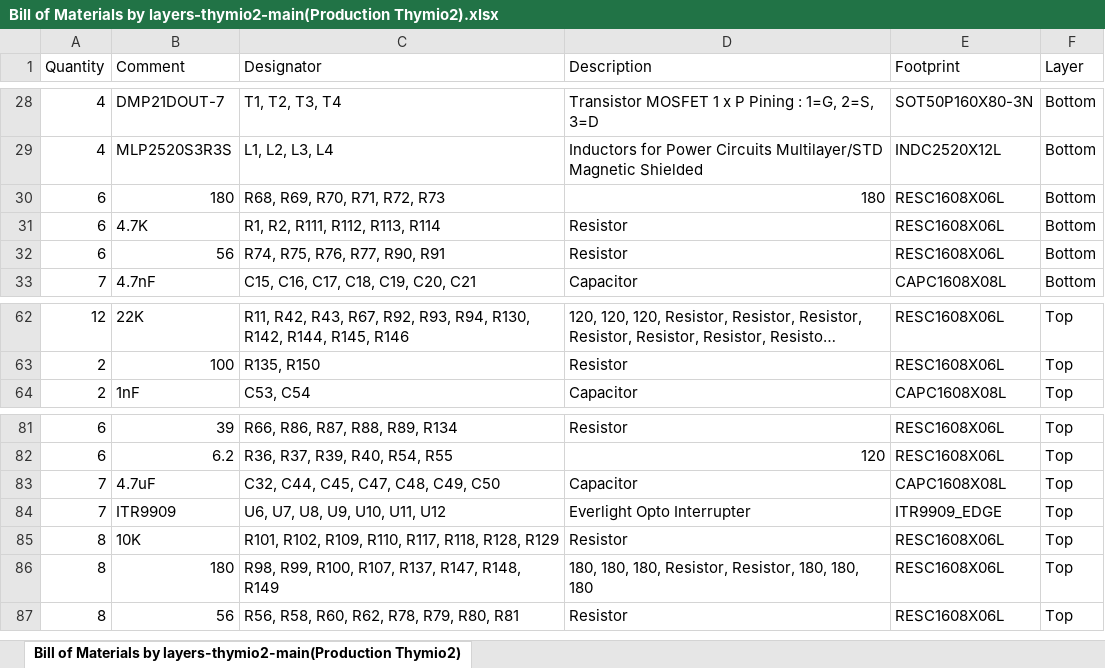
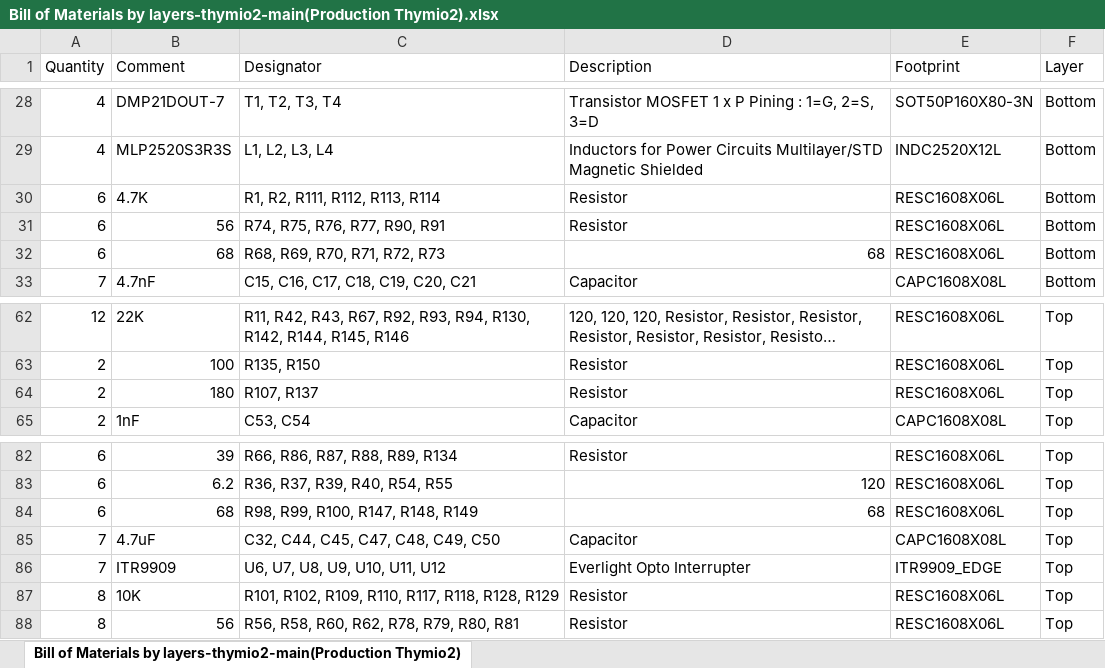
Before and after one commit to Mobsya/electronics-thymio2, an Excel workbook: output/Bill of Materials by layers-thymio2-main(Production Thymio2).xlsx, sheet Bill of Materials by layers-thymio2-main(Production Thymio2), drawn as a sheet; only a part is shown, gaps mark what is left out; long unchanged cells end in …; values as stored, in another font and other column widths than the file's, no borders; removed rows and columns are numbered as before the commit, all else as after; the diff names each change by its address in the sheet, - before the commit and + after, or states it on an @@ line.

```diff
--- a/output/Bill of Materials by layers-thymio2-main(Production Thymio2).xlsx (sheet Bill of Materials by layers-thymio2-main(Production Thymio2))
+++ b/output/Bill of Materials by layers-thymio2-main(Production Thymio2).xlsx (sheet Bill of Materials by layers-thymio2-main(Production Thymio2))
-row 30: 6 | 180 | R68, R69, R70, R71, R72, R73 | 180 | RESC1608X06L | Bottom
+row 32: 6 | 68 | R68, R69, R70, R71, R72, R73 | 68 | RESC1608X06L | Bottom
+row 64: 2 | 180 | R107, R137 | Resistor | RESC1608X06L | Top
+row 84: 6 | 68 | R98, R99, R100, R147, R148, R149 | 68 | RESC1608X06L | Top
-row 86: 8 | 180 | R98, R99, R100, R107, R137, R147, R148, R149 | 180, 180, 180, Resistor, Resistor, 180, 180, 180 | RESC1608X06L | Top
```
Also changed, not shown: output/Bill of Materials-thymio2-main(Production Thymio2).xlsx, 19 other files.
